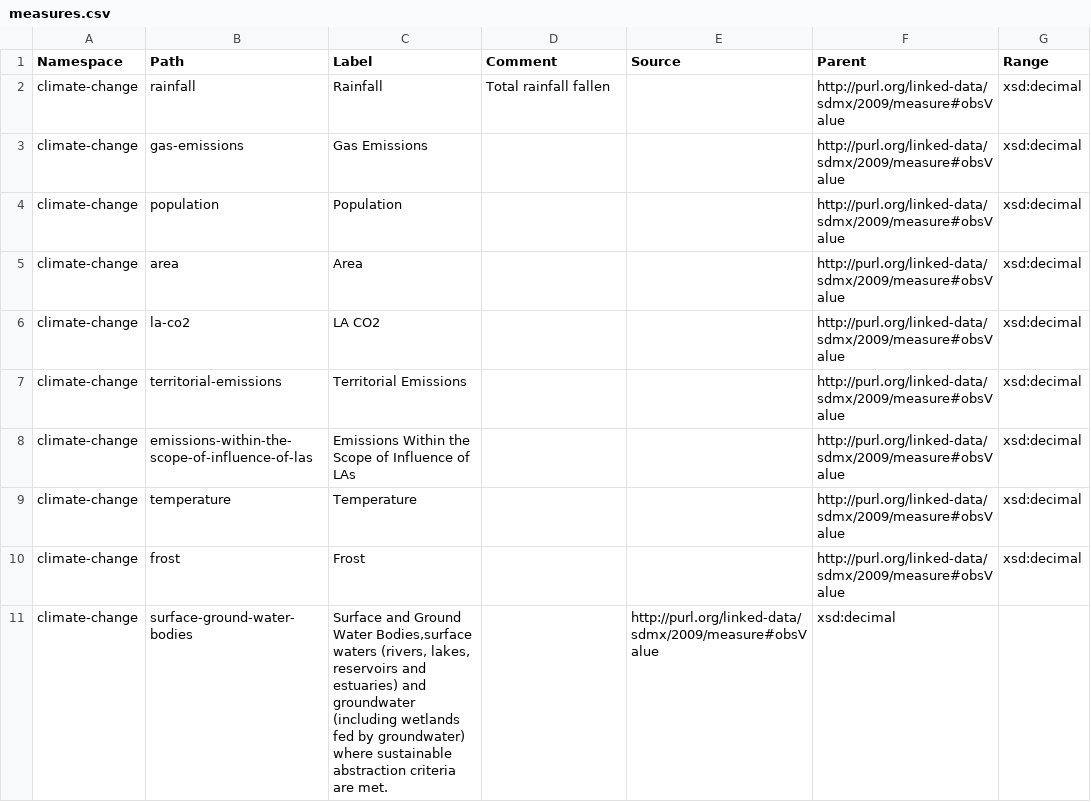
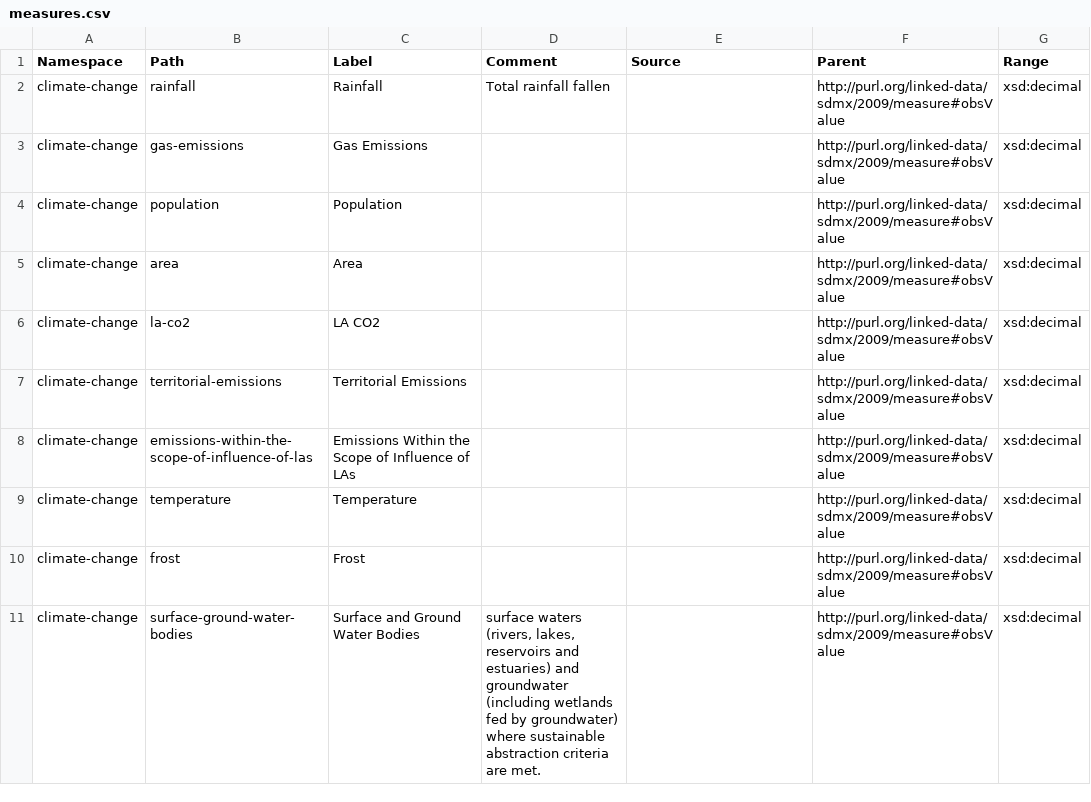
Before and after one commit to GSS-Cogs/family-climate-change, a CSV file: reference/measures.csv, drawn as a sheet.

Commit message:
Update measures.csv

```diff
--- a/reference/measures.csv
+++ b/reference/measures.csv
@@ -10,2 +10,2 @@ climate-change,temperature,Temperature,,,http://purl.org/linked-data/sdmx/2009/m
 climate-change,frost,Frost,,,http://purl.org/linked-data/sdmx/2009/measure#obsValue,xsd:decimal
-climate-change,surface-ground-water-bodies,"Surface and Ground Water Bodies,surface waters (rivers, lakes, reservoirs and estuaries) and groundwater (including wetlands fed by groundwater) where sustainable abstraction criteria are met.",,http://purl.org/linked-data/sdmx/2009/measure#obsValue,xsd:decimal
+climate-change,surface-ground-water-bodies,Surface and Ground Water Bodies,"surface waters (rivers, lakes, reservoirs and estuaries) and groundwater (including wetlands fed by groundwater) where sustainable abstraction criteria are met.",,http://purl.org/linked-data/sdmx/2009/measure#obsValue,xsd:decimal
```
